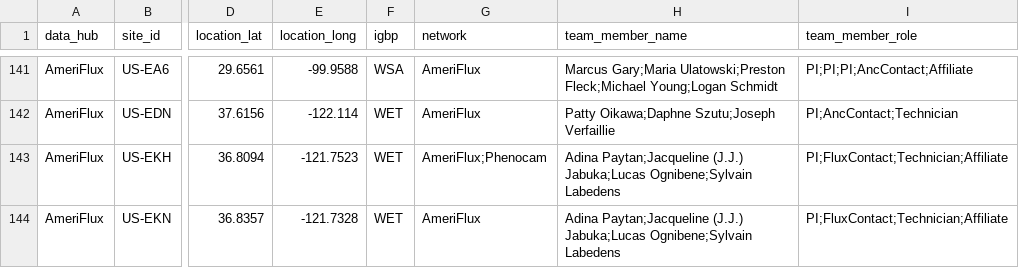
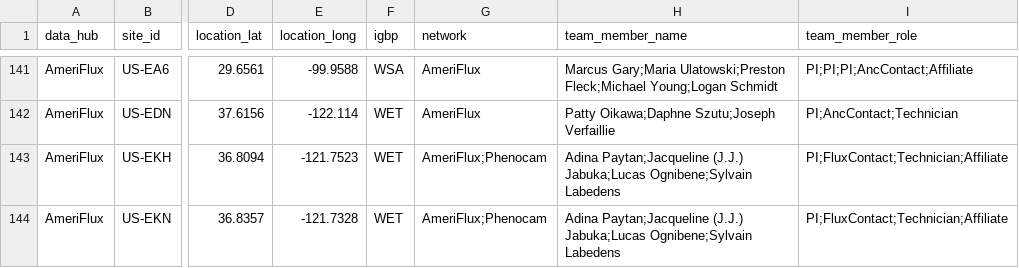
Before and after one commit to trevorkeenan/fluxnet-data-explorer, a CSV file: assets/shuttle_snapshot.csv, drawn as a sheet; only a part is shown, gaps mark what is left out; the diff covers the shown part only; the diff names each change by its address in the sheet, - before the commit and + after, or states it on an @@ line.

```diff
--- a/assets/shuttle_snapshot.csv
+++ b/assets/shuttle_snapshot.csv
-G144 (network): AmeriFlux
+G144 (network): AmeriFlux;Phenocam
```
Also changed, not shown: 6 added rows and 30 edited cells elsewhere in this file, assets/ameriflux_site_info.csv, assets/efd_curated_sites_snapshot.csv, 5 other files.
